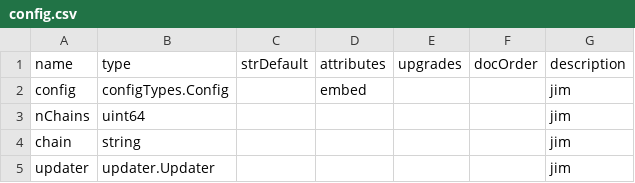
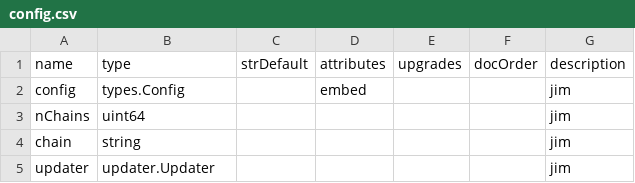
Before and after one commit to TrueBlocks/trueblocks-browse, a CSV file: code_gen/templates/classDefinitions/fields/config.csv, drawn as a sheet.

Commit message:
Uses alias for configTypes.Config type

```diff
--- a/code_gen/templates/classDefinitions/fields/config.csv
+++ b/code_gen/templates/classDefinitions/fields/config.csv
@@ -1,3 +1,3 @@
 name    ,type               ,strDefault ,attributes ,upgrades ,docOrder ,description
-config  ,configTypes.Config ,           ,embed      ,         ,         ,jim
+config  ,types.Config ,           ,embed      ,         ,         ,jim
 nChains ,uint64             ,           ,           ,         ,         ,jim
```
Also changed, not shown: code_gen/templates/classDefinitions/fields/settings.csv, 5 other files.
